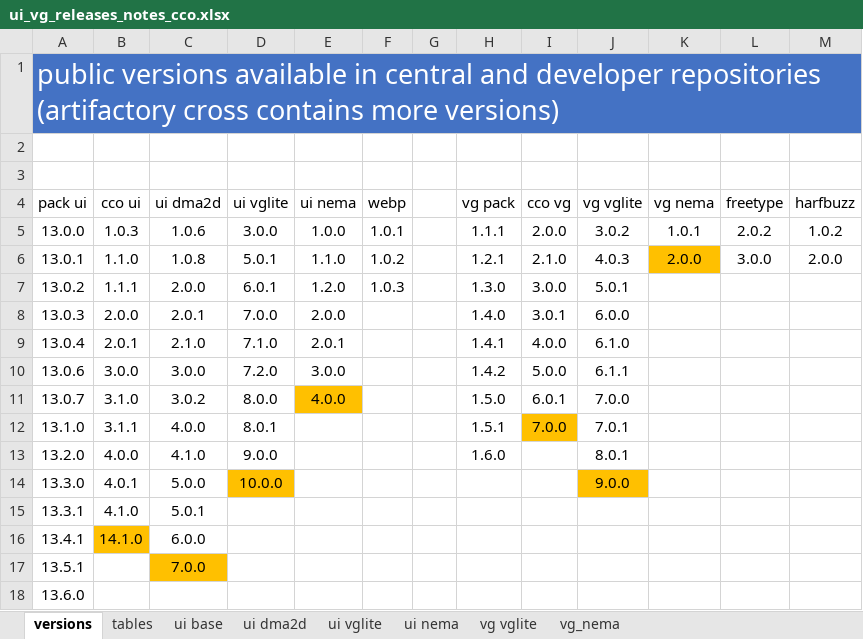
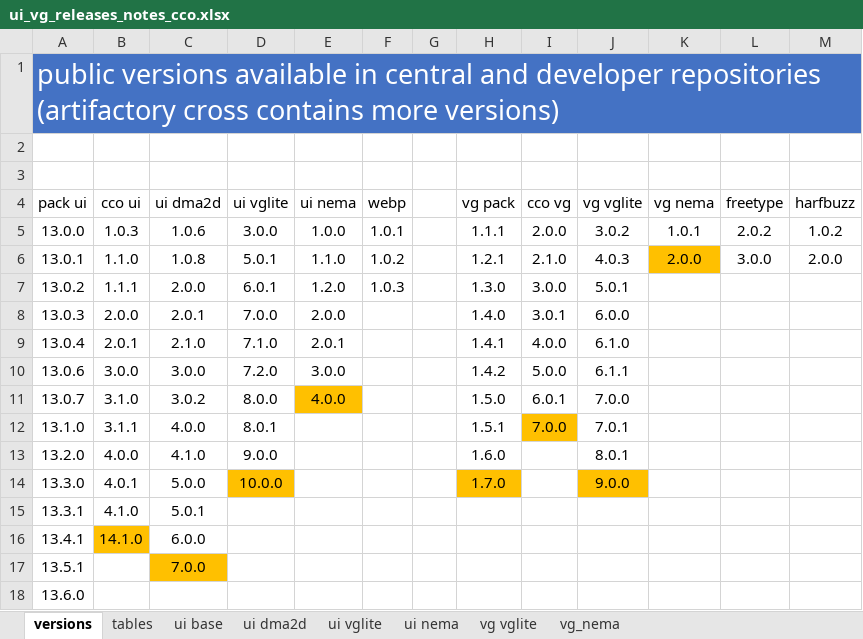
Before and after one commit to MicroEJ/docs, an Excel workbook: VEEPortingGuide/ui_vg_releases_notes_cco.xlsx, sheet versions, drawn as a sheet; only a part is shown; values as stored, in another font and other column widths than the file's, no borders; the diff names each change by its address in the sheet, - before the commit and + after, or states it on an @@ line.

Commit message:
introduce the vg pack 1.7

```diff
--- a/VEEPortingGuide/ui_vg_releases_notes_cco.xlsx (sheet versions)
+++ b/VEEPortingGuide/ui_vg_releases_notes_cco.xlsx (sheet versions)
-H14 (vg pack): (empty)
+H14 (vg pack): 1.7.0
-H14 fill: none
+H14 fill: #FFC000
```
Also changed, not shown: sheet tables, sheet vg_nema, sheet vg vglite, sheet ui vglite, sheet ui base, sheet ui dma2d, formulas that keep their value, 5 other files.
